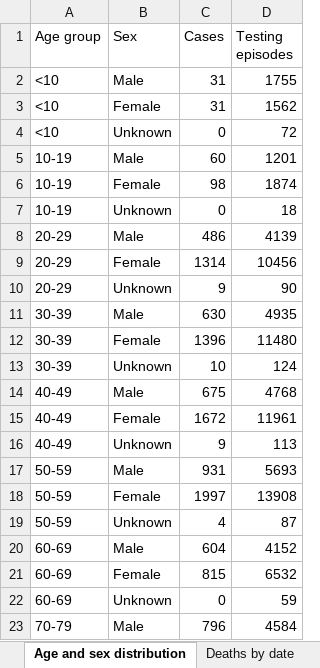
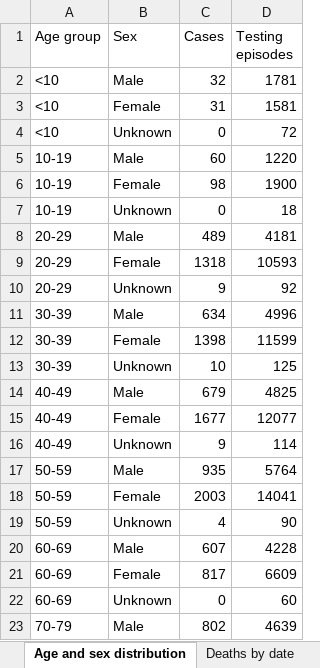
Before and after one commit to airallergy/covid-19-choropleth-map-uk, an Excel workbook: data/csv/src/data_latest_wls.xlsx, sheet Age and sex distribution, drawn as a sheet; only a part is shown; values as stored, in another font and other column widths than the file's, no borders; the diff covers the shown part only; the diff names each change by its address in the sheet, - before the commit and + after, or states it on an @@ line.

```diff
--- a/data/csv/src/data_latest_wls.xlsx (sheet Age and sex distribution)
+++ b/data/csv/src/data_latest_wls.xlsx (sheet Age and sex distribution)
-C2 (Cases): 31
+C2 (Cases): 32
-D2 (Testing episodes): 1755
+D2 (Testing episodes): 1781
-D3 (Testing episodes): 1562
+D3 (Testing episodes): 1581
-D5 (Testing episodes): 1201
+D5 (Testing episodes): 1220
-D6 (Testing episodes): 1874
+D6 (Testing episodes): 1900
-C8 (Cases): 486
+C8 (Cases): 489
-D8 (Testing episodes): 4139
+D8 (Testing episodes): 4181
-C9 (Cases): 1314
+C9 (Cases): 1318
-D9 (Testing episodes): 10456
+D9 (Testing episodes): 10593
-D10 (Testing episodes): 90
+D10 (Testing episodes): 92
-C11 (Cases): 630
+C11 (Cases): 634
-D11 (Testing episodes): 4935
+D11 (Testing episodes): 4996
-C12 (Cases): 1396
+C12 (Cases): 1398
-D12 (Testing episodes): 11480
+D12 (Testing episodes): 11599
-D13 (Testing episodes): 124
+D13 (Testing episodes): 125
-C14 (Cases): 675
+C14 (Cases): 679
-D14 (Testing episodes): 4768
+D14 (Testing episodes): 4825
-C15 (Cases): 1672
+C15 (Cases): 1677
-D15 (Testing episodes): 11961
+D15 (Testing episodes): 12077
-D16 (Testing episodes): 113
+D16 (Testing episodes): 114
-C17 (Cases): 931
+C17 (Cases): 935
-D17 (Testing episodes): 5693
+D17 (Testing episodes): 5764
-C18 (Cases): 1997
+C18 (Cases): 2003
-D18 (Testing episodes): 13908
+D18 (Testing episodes): 14041
-D19 (Testing episodes): 87
+D19 (Testing episodes): 90
-C20 (Cases): 604
+C20 (Cases): 607
-D20 (Testing episodes): 4152
+D20 (Testing episodes): 4228
-C21 (Cases): 815
+C21 (Cases): 817
-D21 (Testing episodes): 6532
+D21 (Testing episodes): 6609
-D22 (Testing episodes): 59
+D22 (Testing episodes): 60
-C23 (Cases): 796
+C23 (Cases): 802
-D23 (Testing episodes): 4584
+D23 (Testing episodes): 4639
```
Also changed, not shown: 13 edited cells elsewhere in this sheet, sheet Tests by specimen date, sheet Headline summary, sheet Deaths by date, sheet Total tests authorised, sheet Deaths by LHB, sheet Contents, 37 other files.
